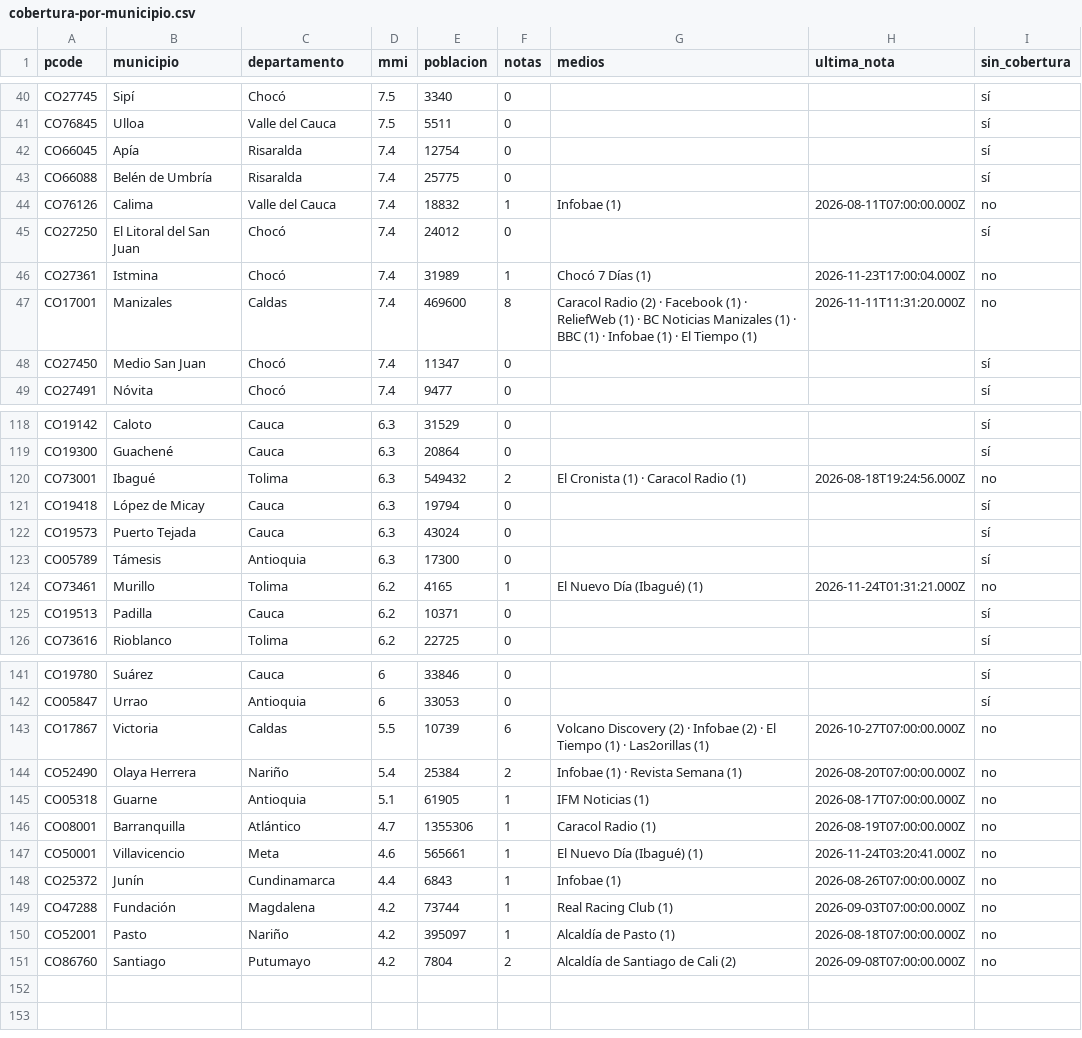
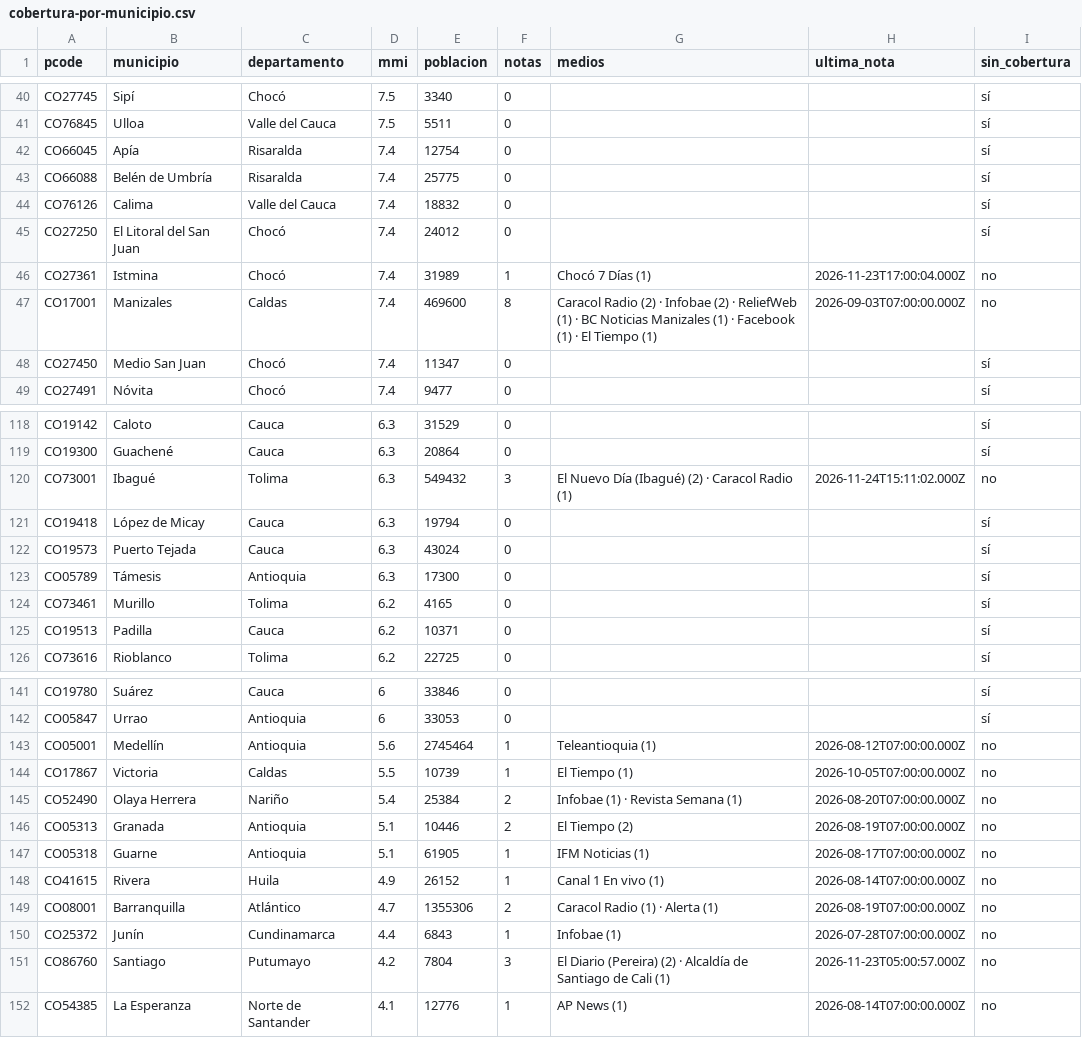
Before and after one commit to YesidAlmanzaGamba/report_cali, a CSV file: data/export/cobertura-por-municipio.csv, drawn as a sheet; only a part is shown, gaps mark what is left out; the diff covers the shown part only.

```diff
--- a/data/export/cobertura-por-municipio.csv
+++ b/data/export/cobertura-por-municipio.csv
@@ -43,6 +43,6 @@ CO66045,Apía,Risaralda,7.4,12754,0,,,sí
 CO66088,Belén de Umbría,Risaralda,7.4,25775,0,,,sí
-CO76126,Calima,Valle del Cauca,7.4,18832,1,Infobae (1),2026-08-11T07:00:00.000Z,no
+CO76126,Calima,Valle del Cauca,7.4,18832,0,,,sí
 CO27250,El Litoral del San Juan,Chocó,7.4,24012,0,,,sí
 CO27361,Istmina,Chocó,7.4,31989,1,Chocó 7 Días (1),2026-11-23T17:00:04.000Z,no
-CO17001,Manizales,Caldas,7.4,469600,8,Caracol Radio (2) · Facebook (1) · ReliefWeb (1) · BC Noticias Manizales (1) · BBC (1) · Infobae (1) · El Tiempo (1),2026-11-11T11:31:20.000Z,no
+CO17001,Manizales,Caldas,7.4,469600,8,Caracol Radio (2) · Infobae (2) · ReliefWeb (1) · BC Noticias Manizales (1) · Facebook (1) · El Tiempo (1),2026-09-03T07:00:00.000Z,no
 CO27450,Medio San Juan,Chocó,7.4,11347,0,,,sí
@@ -119,3 +119,3 @@ CO19142,Caloto,Cauca,6.3,31529,0,,,sí
 CO19300,Guachené,Cauca,6.3,20864,0,,,sí
-CO73001,Ibagué,Tolima,6.3,549432,2,El Cronista (1) · Caracol Radio (1),2026-08-18T19:24:56.000Z,no
+CO73001,Ibagué,Tolima,6.3,549432,3,El Nuevo Día (Ibagué) (2) · Caracol Radio (1),2026-11-24T15:11:02.000Z,no
 CO19418,López de Micay,Cauca,6.3,19794,0,,,sí
@@ -123,3 +123,3 @@ CO19573,Puerto Tejada,Cauca,6.3,43024,0,,,sí
 CO05789,Támesis,Antioquia,6.3,17300,0,,,sí
-CO73461,Murillo,Tolima,6.2,4165,1,El Nuevo Día (Ibagué) (1),2026-11-24T01:31:21.000Z,no
+CO73461,Murillo,Tolima,6.2,4165,0,,,sí
 CO19513,Padilla,Cauca,6.2,10371,0,,,sí
@@ -142,10 +142,11 @@ CO19780,Suárez,Cauca,6,33846,0,,,sí
 CO05847,Urrao,Antioquia,6,33053,0,,,sí
-CO17867,Victoria,Caldas,5.5,10739,6,Volcano Discovery (2) · Infobae (2) · El Tiempo (1) · Las2orillas (1),2026-10-27T07:00:00.000Z,no
+CO05001,Medellín,Antioquia,5.6,2745464,1,Teleantioquia (1),2026-08-12T07:00:00.000Z,no
+CO17867,Victoria,Caldas,5.5,10739,1,El Tiempo (1),2026-10-05T07:00:00.000Z,no
 CO52490,Olaya Herrera,Nariño,5.4,25384,2,Infobae (1) · Revista Semana (1),2026-08-20T07:00:00.000Z,no
+CO05313,Granada,Antioquia,5.1,10446,2,El Tiempo (2),2026-08-19T07:00:00.000Z,no
 CO05318,Guarne,Antioquia,5.1,61905,1,IFM Noticias (1),2026-08-17T07:00:00.000Z,no
-CO08001,Barranquilla,Atlántico,4.7,1355306,1,Caracol Radio (1),2026-08-19T07:00:00.000Z,no
-CO50001,Villavicencio,Meta,4.6,565661,1,El Nuevo Día (Ibagué) (1),2026-11-24T03:20:41.000Z,no
-CO25372,Junín,Cundinamarca,4.4,6843,1,Infobae (1),2026-08-26T07:00:00.000Z,no
-CO47288,Fundación,Magdalena,4.2,73744,1,Real Racing Club (1),2026-09-03T07:00:00.000Z,no
-CO52001,Pasto,Nariño,4.2,395097,1,Alcaldía de Pasto (1),2026-08-18T07:00:00.000Z,no
-CO86760,Santiago,Putumayo,4.2,7804,2,Alcaldía de Santiago de Cali (2),2026-09-08T07:00:00.000Z,no
+CO41615,Rivera,Huila,4.9,26152,1,Canal 1 En vivo (1),2026-08-14T07:00:00.000Z,no
+CO08001,Barranquilla,Atlántico,4.7,1355306,2,Caracol Radio (1) · Alerta (1),2026-08-19T07:00:00.000Z,no
+CO25372,Junín,Cundinamarca,4.4,6843,1,Infobae (1),2026-07-28T07:00:00.000Z,no
+CO86760,Santiago,Putumayo,4.2,7804,3,El Diario (Pereira) (2) · Alcaldía de Santiago de Cali (1),2026-11-23T05:00:57.000Z,no
+CO54385,La Esperanza,Norte de Santander,4.1,12776,1,AP News (1),2026-08-14T07:00:00.000Z,no
```
Also changed, not shown: 32 edited cells elsewhere in this file, data/export/observaciones.csv, 6 other files.
